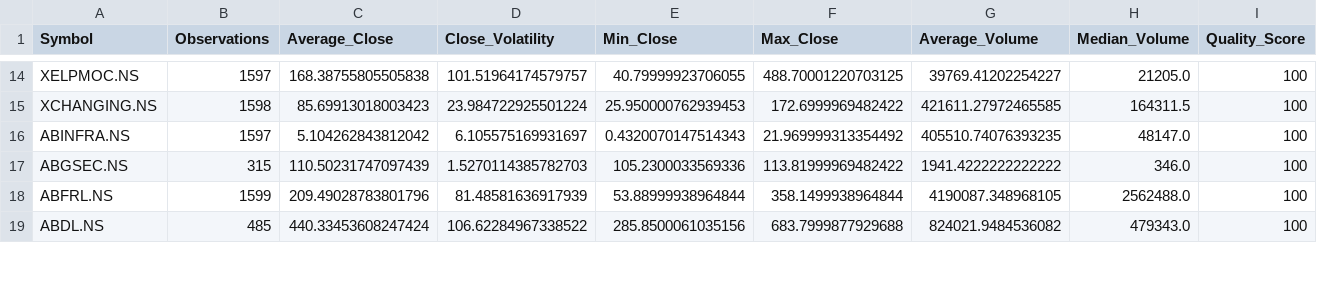
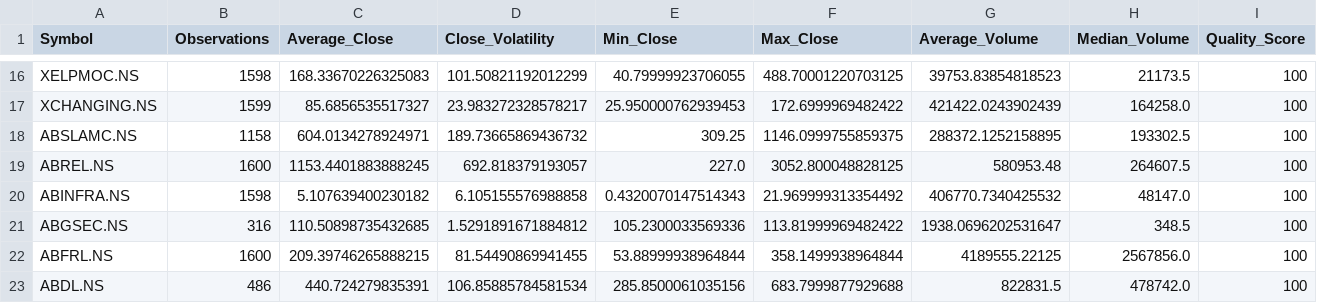
Before and after one commit to sakshinekkala28/Institutional_Quant_Platform, a CSV file: data/logs/top_quality_securities.csv, drawn as a sheet; only a part is shown, gaps mark what is left out; addresses are those after the commit; the diff covers the shown part only; the diff names each change by its address in the sheet, - before the commit and + after, or states it on an @@ line.

```diff
--- a/data/logs/top_quality_securities.csv
+++ b/data/logs/top_quality_securities.csv
-B16 (Observations): 1597
+B16 (Observations): 1598
-C16 (Average_Close): 168.38755805505838
+C16 (Average_Close): 168.33670226325083
-D16 (Close_Volatility): 101.51964174579757
+D16 (Close_Volatility): 101.50821192012299
-G16 (Average_Volume): 39769.41202254227
+G16 (Average_Volume): 39753.83854818523
-H16 (Median_Volume): 21205.0
+H16 (Median_Volume): 21173.5
-B17 (Observations): 1598
+B17 (Observations): 1599
-C17 (Average_Close): 85.69913018003423
+C17 (Average_Close): 85.6856535517327
-D17 (Close_Volatility): 23.984722925501224
+D17 (Close_Volatility): 23.983272328578217
-G17 (Average_Volume): 421611.27972465585
+G17 (Average_Volume): 421422.0243902439
-H17 (Median_Volume): 164311.5
+H17 (Median_Volume): 164258.0
+row 18: ABSLAMC.NS | 1158 | 604.0134278924971 | 189.73665869436732 | 309.25 | 1146.0999755859375 | 288372.1252158895 | 193302.5 | 100
+row 19: ABREL.NS | 1600 | 1153.4401883888245 | 692.818379193057 | 227.0 | 3052.800048828125 | 580953.48 | 264607.5 | 100
-B20 (Observations): 1597
+B20 (Observations): 1598
-C20 (Average_Close): 5.104262843812042
+C20 (Average_Close): 5.107639400230182
-D20 (Close_Volatility): 6.105575169931697
+D20 (Close_Volatility): 6.105155576988858
-G20 (Average_Volume): 405510.74076393235
+G20 (Average_Volume): 406770.7340425532
-B21 (Observations): 315
+B21 (Observations): 316
-C21 (Average_Close): 110.50231747097439
+C21 (Average_Close): 110.50898735432685
-D21 (Close_Volatility): 1.5270114385782703
+D21 (Close_Volatility): 1.5291891671884812
-G21 (Average_Volume): 1941.4222222222222
+G21 (Average_Volume): 1938.0696202531647
-H21 (Median_Volume): 346.0
+H21 (Median_Volume): 348.5
-B22 (Observations): 1599
+B22 (Observations): 1600
-C22 (Average_Close): 209.49028783801796
+C22 (Average_Close): 209.39746265888215
-D22 (Close_Volatility): 81.48581636917939
+D22 (Close_Volatility): 81.54490869941455
-G22 (Average_Volume): 4190087.348968105
+G22 (Average_Volume): 4189555.22125
-H22 (Median_Volume): 2562488.0
+H22 (Median_Volume): 2567856.0
-B23 (Observations): 485
+B23 (Observations): 486
-C23 (Average_Close): 440.33453608247424
+C23 (Average_Close): 440.724279835391
-D23 (Close_Volatility): 106.62284967338522
+D23 (Close_Volatility): 106.85885784581534
-G23 (Average_Volume): 824021.9484536082
+G23 (Average_Volume): 822831.5
-H23 (Median_Volume): 479343.0
+H23 (Median_Volume): 478742.0
```
Also changed, not shown: 2 added rows, 4 removed rows and 72 edited cells elsewhere in this file, data/logs/security_price_coverage.csv, data/logs/security_quality_report.csv, 45 other files.
